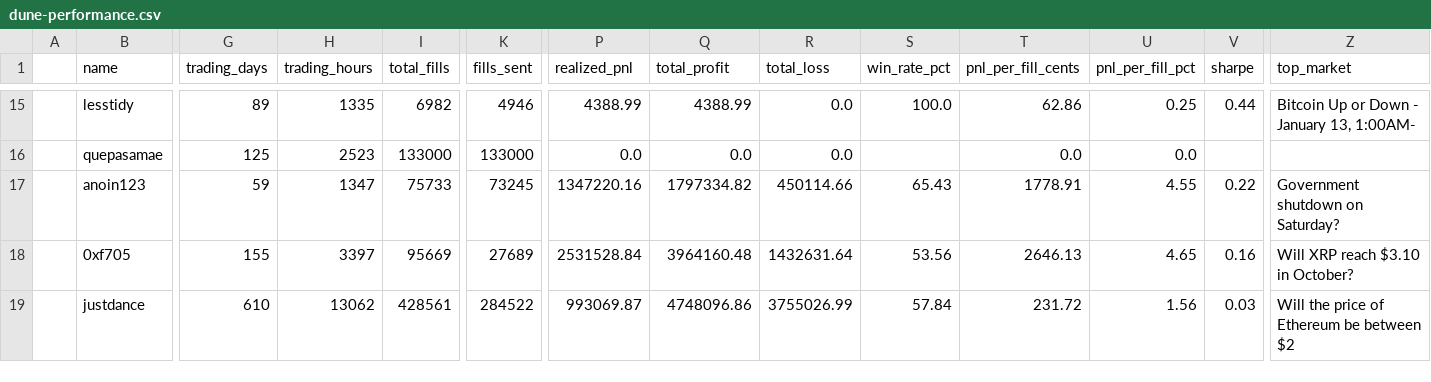
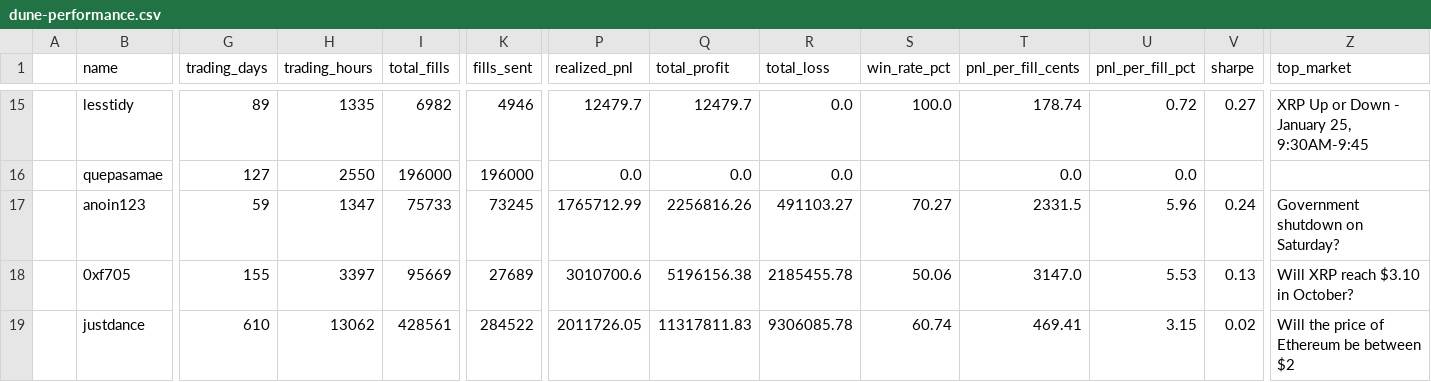
Before and after one commit to seungpyoson/leaderboard, a CSV file: scraper/dune-performance.csv, drawn as a sheet; only a part is shown, gaps mark what is left out; the diff covers the shown part only; the diff names each change by its address in the sheet, - before the commit and + after, or states it on an @@ line.

```diff
--- a/scraper/dune-performance.csv
+++ b/scraper/dune-performance.csv
-P15 (realized_pnl): 4388.99
+P15 (realized_pnl): 12479.7
-Q15 (total_profit): 4388.99
+Q15 (total_profit): 12479.7
-T15 (pnl_per_fill_cents): 62.86
+T15 (pnl_per_fill_cents): 178.74
-U15 (pnl_per_fill_pct): 0.25
+U15 (pnl_per_fill_pct): 0.72
-V15 (sharpe): 0.44
+V15 (sharpe): 0.27
-Z15 (top_market): Bitcoin Up or Down - January 13, 1:00AM-
+Z15 (top_market): XRP Up or Down - January 25, 9:30AM-9:45
-G16 (trading_days): 125
+G16 (trading_days): 127
-H16 (trading_hours): 2523
+H16 (trading_hours): 2550
-I16 (total_fills): 133000
+I16 (total_fills): 196000
-K16 (fills_sent): 133000
+K16 (fills_sent): 196000
-P17 (realized_pnl): 1347220.16
+P17 (realized_pnl): 1765712.99
-Q17 (total_profit): 1797334.82
+Q17 (total_profit): 2256816.26
-R17 (total_loss): 450114.66
+R17 (total_loss): 491103.27
-S17 (win_rate_pct): 65.43
+S17 (win_rate_pct): 70.27
-T17 (pnl_per_fill_cents): 1778.91
+T17 (pnl_per_fill_cents): 2331.5
-U17 (pnl_per_fill_pct): 4.55
+U17 (pnl_per_fill_pct): 5.96
-V17 (sharpe): 0.22
+V17 (sharpe): 0.24
-P18 (realized_pnl): 2531528.84
+P18 (realized_pnl): 3010700.6
-Q18 (total_profit): 3964160.48
+Q18 (total_profit): 5196156.38
-R18 (total_loss): 1432631.64
+R18 (total_loss): 2185455.78
-S18 (win_rate_pct): 53.56
+S18 (win_rate_pct): 50.06
-T18 (pnl_per_fill_cents): 2646.13
+T18 (pnl_per_fill_cents): 3147.0
-U18 (pnl_per_fill_pct): 4.65
+U18 (pnl_per_fill_pct): 5.53
-V18 (sharpe): 0.16
+V18 (sharpe): 0.13
-P19 (realized_pnl): 993069.87
+P19 (realized_pnl): 2011726.05
-Q19 (total_profit): 4748096.86
+Q19 (total_profit): 11317811.83
-R19 (total_loss): 3755026.99
+R19 (total_loss): 9306085.78
-S19 (win_rate_pct): 57.84
+S19 (win_rate_pct): 60.74
-T19 (pnl_per_fill_cents): 231.72
+T19 (pnl_per_fill_cents): 469.41
-U19 (pnl_per_fill_pct): 1.56
+U19 (pnl_per_fill_pct): 3.15
-V19 (sharpe): 0.03
+V19 (sharpe): 0.02
```
Also changed, not shown: 133 edited cells elsewhere in this file, 2 other files.
